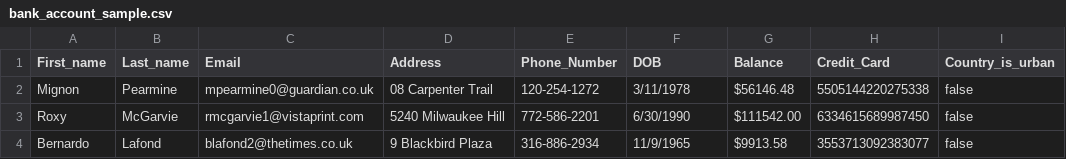
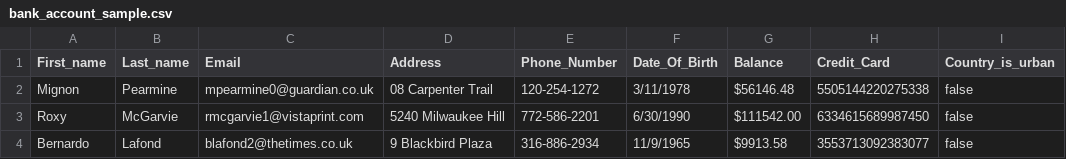
Before and after one commit to FP-22-23/term-project-tuiqpan, a CSV file: data/bank_account_sample.csv, drawn as a sheet; only a part is shown; the diff names each change by its address in the sheet, - before the commit and + after, or states it on an @@ line.

Commit message:
First delivery

```diff
--- a/data/bank_account_sample.csv
+++ b/data/bank_account_sample.csv
-F1: DOB
+F1: Date_Of_Birth
```
Also changed, not shown: 3 other files.
